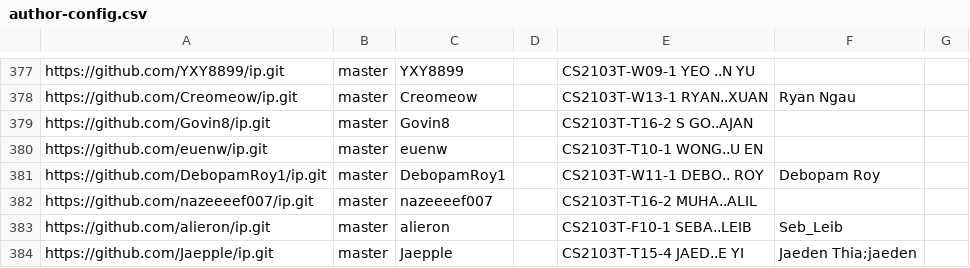
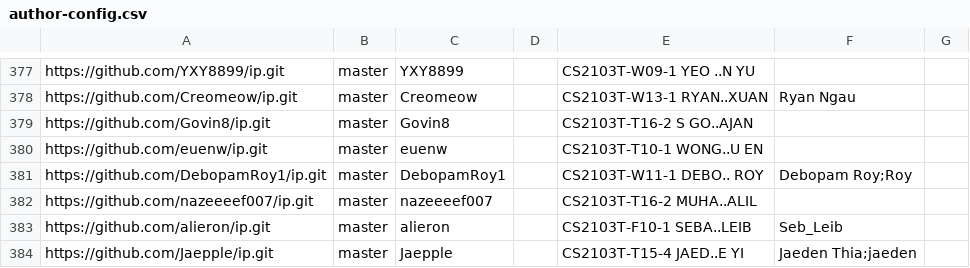
Before and after one commit to NUS-CS2103-AY2526-S2/ip-dashboard, a CSV file: config/author-config.csv, drawn as a sheet; only a part is shown, gaps mark what is left out; the diff covers the shown part only.

```diff
--- a/config/author-config.csv
+++ b/config/author-config.csv
@@ -380,3 +380,3 @@ https://github.com/Govin8/ip.git,master,Govin8,,CS2103T-T16-2 S GO..AJAN,,
 https://github.com/euenw/ip.git,master,euenw,,CS2103T-T10-1 WONG..U EN,,
-https://github.com/DebopamRoy1/ip.git,master,DebopamRoy1,,CS2103T-W11-1 DEBO.. ROY,Debopam Roy,
+https://github.com/DebopamRoy1/ip.git,master,DebopamRoy1,,CS2103T-W11-1 DEBO.. ROY,Debopam Roy;Roy,
 https://github.com/nazeeeef007/ip.git,master,nazeeeef007,,CS2103T-T16-2 MUHA..ALIL,,
```
Also changed, not shown: 5 edited cells elsewhere in this file.
